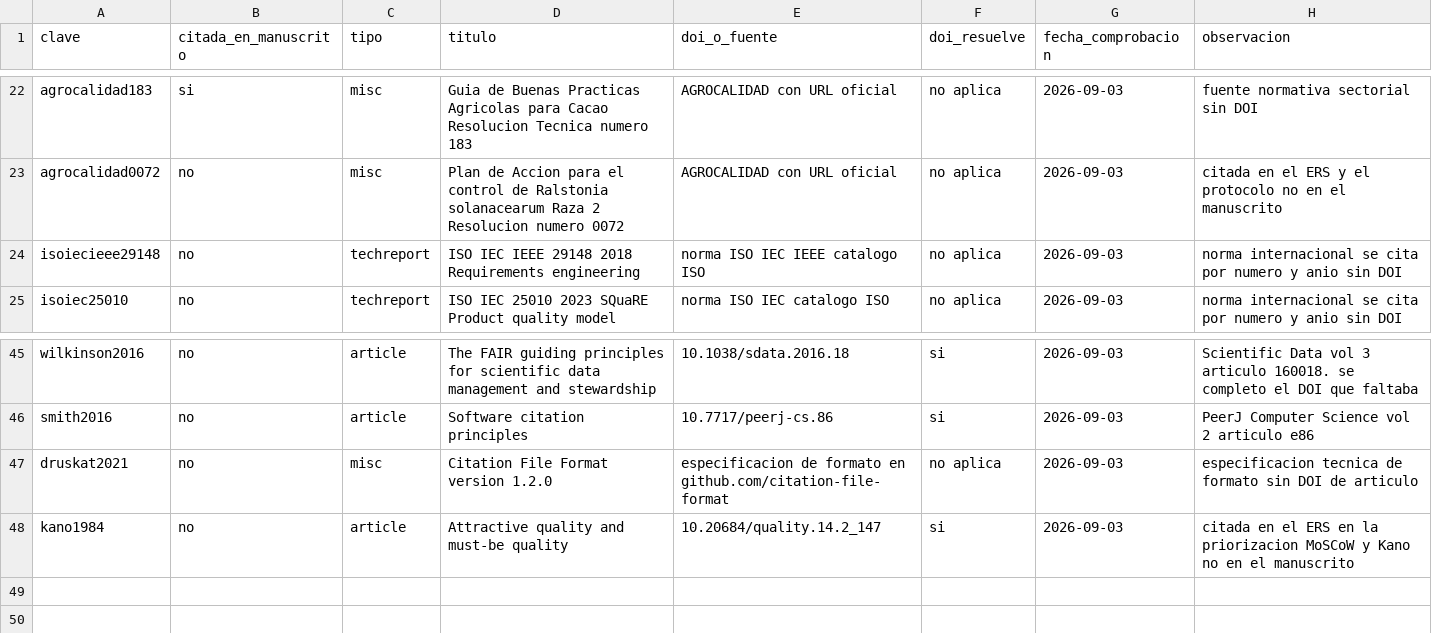
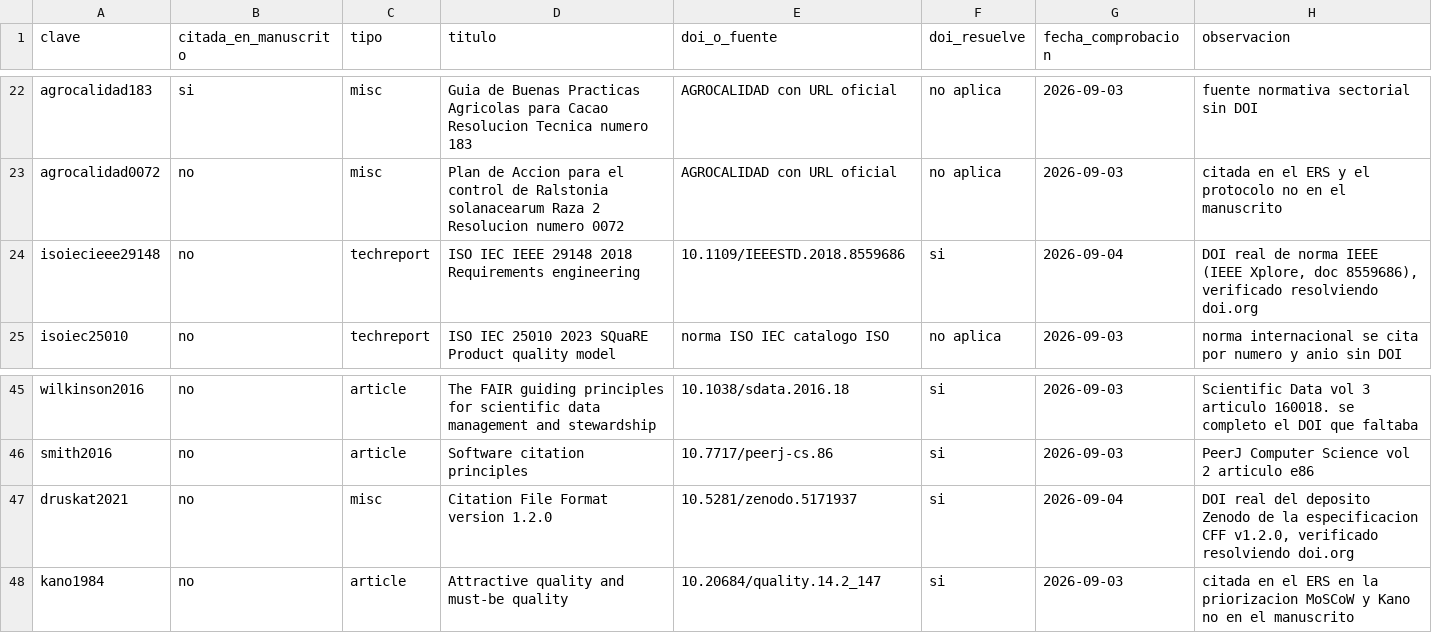
Before and after one commit to charito20/ACERS_Sistema_de_Gestion_Agricola_con_IA, a CSV file: 07_Publicacion/referencias_verificacion.csv, drawn as a sheet; only a part is shown, gaps mark what is left out.

Commit message:
fix(referencias): agrega 2 DOI reales verificados (ISO/IEC/IEEE 29148:2018 via IEEE Xplore, CFF v1.2.0 via Zenodo) - completa 40/47 referencias con DOI

```diff
--- a/07_Publicacion/referencias_verificacion.csv
+++ b/07_Publicacion/referencias_verificacion.csv
@@ -23,3 +23,3 @@
 "agrocalidad0072","no","misc","Plan de Accion para el control de Ralstonia solanacearum Raza 2 Resolucion numero 0072","AGROCALIDAD con URL oficial","no aplica","2026-09-03","citada en el ERS y el protocolo no en el manuscrito"
-"isoiecieee29148","no","techreport","ISO IEC IEEE 29148 2018 Requirements engineering","norma ISO IEC IEEE catalogo ISO","no aplica","2026-09-03","norma internacional se cita por numero y anio sin DOI"
+"isoiecieee29148","no","techreport","ISO IEC IEEE 29148 2018 Requirements engineering","10.1109/IEEESTD.2018.8559686","si","2026-09-04","DOI real de norma IEEE (IEEE Xplore, doc 8559686), verificado resolviendo doi.org"
 "isoiec25010","no","techreport","ISO IEC 25010 2023 SQuaRE Product quality model","norma ISO IEC catalogo ISO","no aplica","2026-09-03","norma internacional se cita por numero y anio sin DOI"
@@ -46,3 +46,3 @@
 "smith2016","no","article","Software citation principles","10.7717/peerj-cs.86","si","2026-09-03","PeerJ Computer Science vol 2 articulo e86"
-"druskat2021","no","misc","Citation File Format version 1.2.0","especificacion de formato en github.com/citation-file-format","no aplica","2026-09-03","especificacion tecnica de formato sin DOI de articulo"
+"druskat2021","no","misc","Citation File Format version 1.2.0","10.5281/zenodo.5171937","si","2026-09-04","DOI real del deposito Zenodo de la especificacion CFF v1.2.0, verificado resolviendo doi.org"
 "kano1984","no","article","Attractive quality and must-be quality","10.20684/quality.14.2_147","si","2026-09-03","citada en el ERS en la priorizacion MoSCoW y Kano no en el manuscrito"
```
Also changed, not shown: 3 other files.
